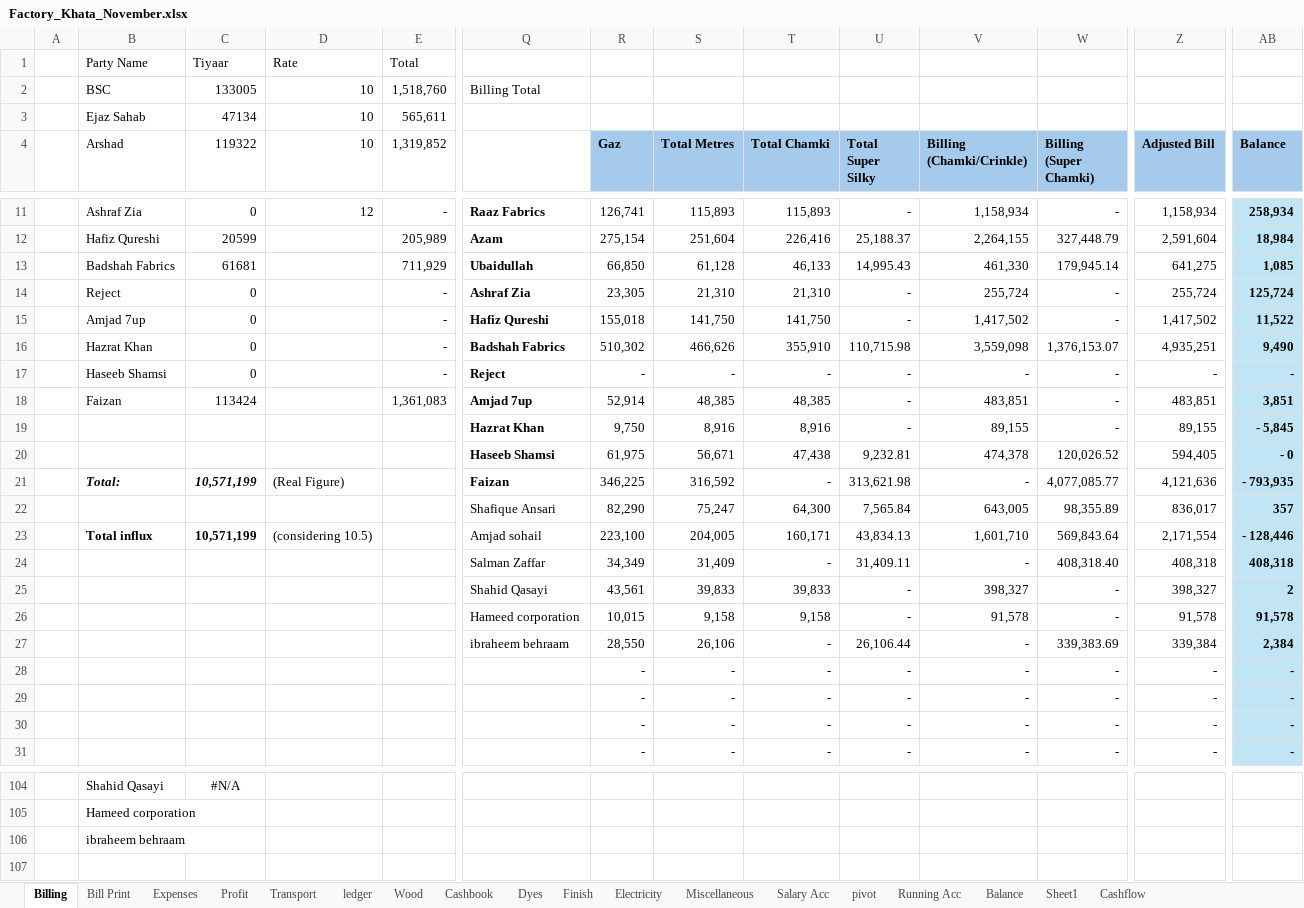
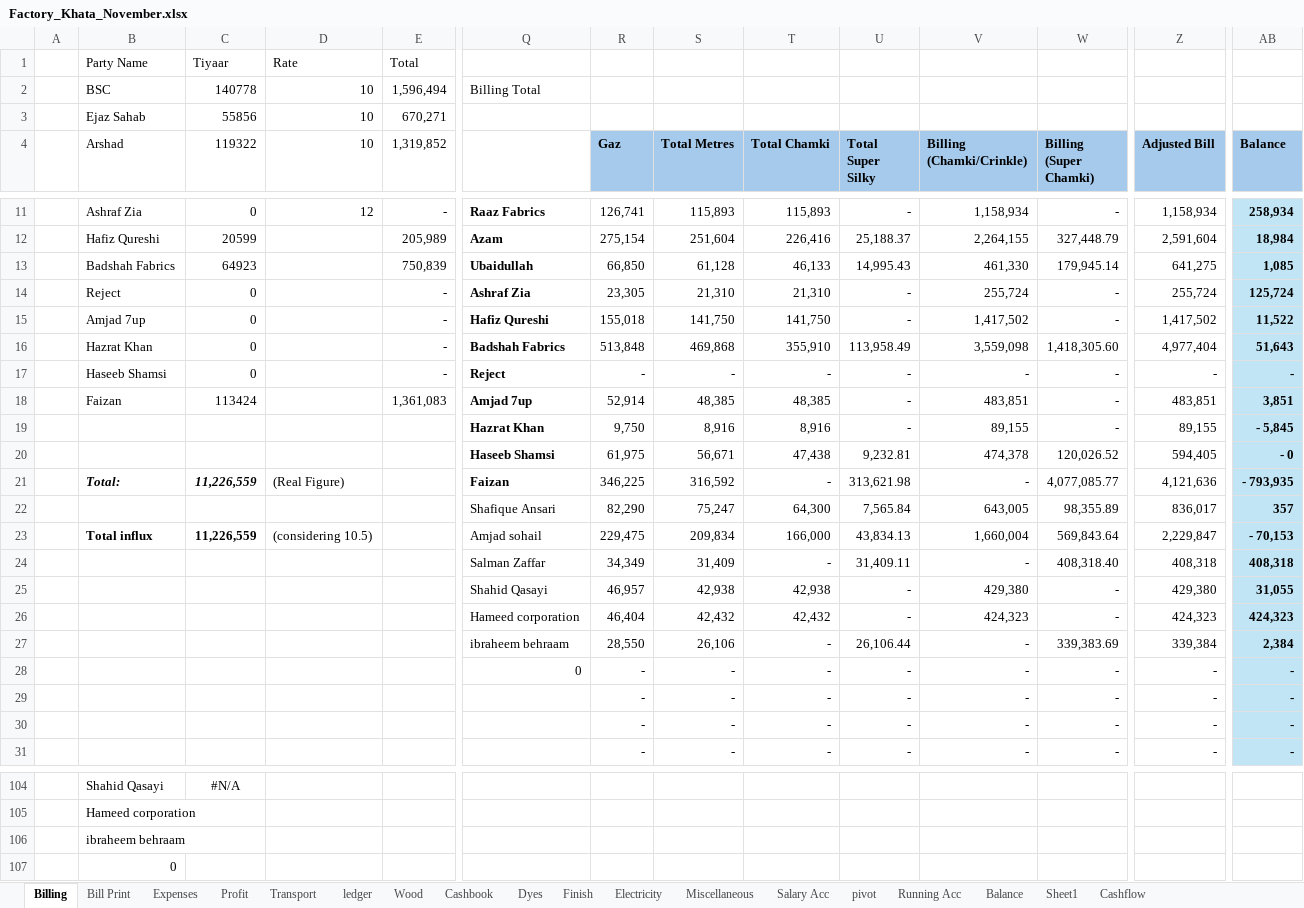
Before and after one commit to omerrazzaq4/AlHamd_Nov, an Excel workbook: Factory_Khata_November.xlsx, sheet Billing, drawn as a sheet; only a part is shown, gaps mark what is left out; values as stored, in another font and other column widths than the file's, no borders; table styles not drawn; rows hold the shown columns only; the diff covers the shown part only; the diff names each change by its address in the sheet, - before the commit and + after, or states it on an @@ line.

```diff
--- a/Factory_Khata_November.xlsx (sheet Billing)
+++ b/Factory_Khata_November.xlsx (sheet Billing)
-C2 (119322): 133005
+C2 (119322): 140778
-E2 (1,319,852): 1,518,760
+E2 (1,319,852): 1,596,494
-C3 (119322): 47134
+C3 (119322): 55856
-E3 (1,319,852): 565,611
+E3 (1,319,852): 670,271
-C13 (119322): 61681
+C13 (119322): 64923
-E13 (1,319,852): 711,929
+E13 (1,319,852): 750,839
-R16 (Gaz): 510,302
+R16 (Gaz): 513,848
-S16 (Total Metres): 466,626
+S16 (Total Metres): 469,868
-U16 (Total Super Silky): 110,715.98
+U16 (Total Super Silky): 113,958.49
-W16 (Billing (Super Chamki)): 1,376,153.07
+W16 (Billing (Super Chamki)): 1,418,305.60
-Z16 (Adjusted Bill): 4,935,251
+Z16 (Adjusted Bill): 4,977,404
-AB16 (Balance): 9,490
+AB16 (Balance): 51,643
-C21 (119322): 10,571,199
+C21 (119322): 11,226,559
-C23 (119322): 10,571,199
+C23 (119322): 11,226,559
-R23 (Gaz): 223,100
+R23 (Gaz): 229,475
-S23 (Total Metres): 204,005
+S23 (Total Metres): 209,834
-T23 (Total Chamki): 160,171
+T23 (Total Chamki): 166,000
-V23 (Billing (Chamki/Crinkle)): 1,601,710
+V23 (Billing (Chamki/Crinkle)): 1,660,004
-Z23 (Adjusted Bill): 2,171,554
+Z23 (Adjusted Bill): 2,229,847
-AB23 (Balance): - 128,446
+AB23 (Balance): - 70,153
-R25 (Gaz): 43,561
+R25 (Gaz): 46,957
-S25 (Total Metres): 39,833
+S25 (Total Metres): 42,938
-T25 (Total Chamki): 39,833
+T25 (Total Chamki): 42,938
-V25 (Billing (Chamki/Crinkle)): 398,327
+V25 (Billing (Chamki/Crinkle)): 429,380
-Z25 (Adjusted Bill): 398,327
+Z25 (Adjusted Bill): 429,380
-AB25 (Balance): 2
+AB25 (Balance): 31,055
-R26 (Gaz): 10,015
+R26 (Gaz): 46,404
-S26 (Total Metres): 9,158
+S26 (Total Metres): 42,432
-T26 (Total Chamki): 9,158
+T26 (Total Chamki): 42,432
-V26 (Billing (Chamki/Crinkle)): 91,578
+V26 (Billing (Chamki/Crinkle)): 424,323
-Z26 (Adjusted Bill): 91,578
+Z26 (Adjusted Bill): 424,323
-AB26 (Balance): 91,578
+AB26 (Balance): 424,323
-Q28: (empty)
+Q28: 0
+row 107:  | 0
```
Also changed, not shown: 65 edited cells elsewhere in this sheet, sheet ledger, sheet Cashbook, sheet Wood, sheet pivot, sheet Finish, sheet Dyes, 7 more sheets, formulas that keep their value, hidden cells, charts or pictures.
